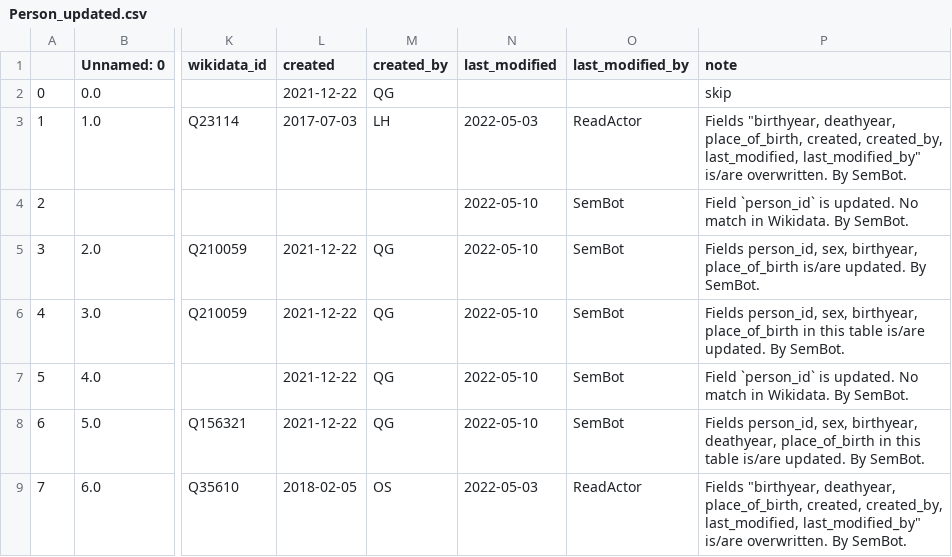
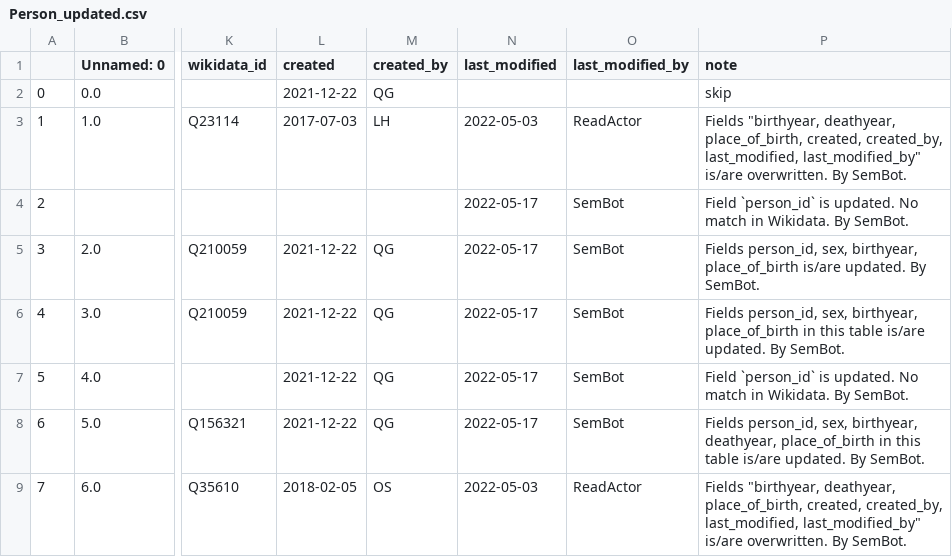
Before and after one commit to readchina/ReadActor, a CSV file: src/CSV/Person_updated.csv, drawn as a sheet; only a part is shown, gaps mark what is left out; the diff names each change by its address in the sheet, - before the commit and + after, or states it on an @@ line.

```diff
--- a/src/CSV/Person_updated.csv
+++ b/src/CSV/Person_updated.csv
-N4:N8 (last_modified): 2022-05-10
+N4:N8 (last_modified): 2022-05-17
```
Also changed, not shown: 5 other files.
